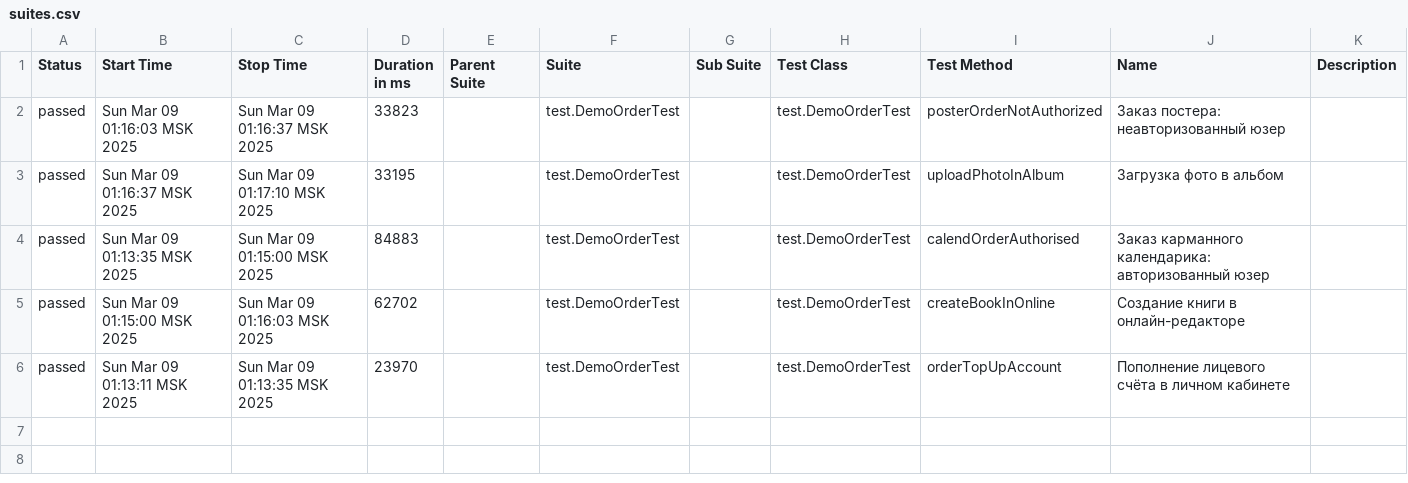
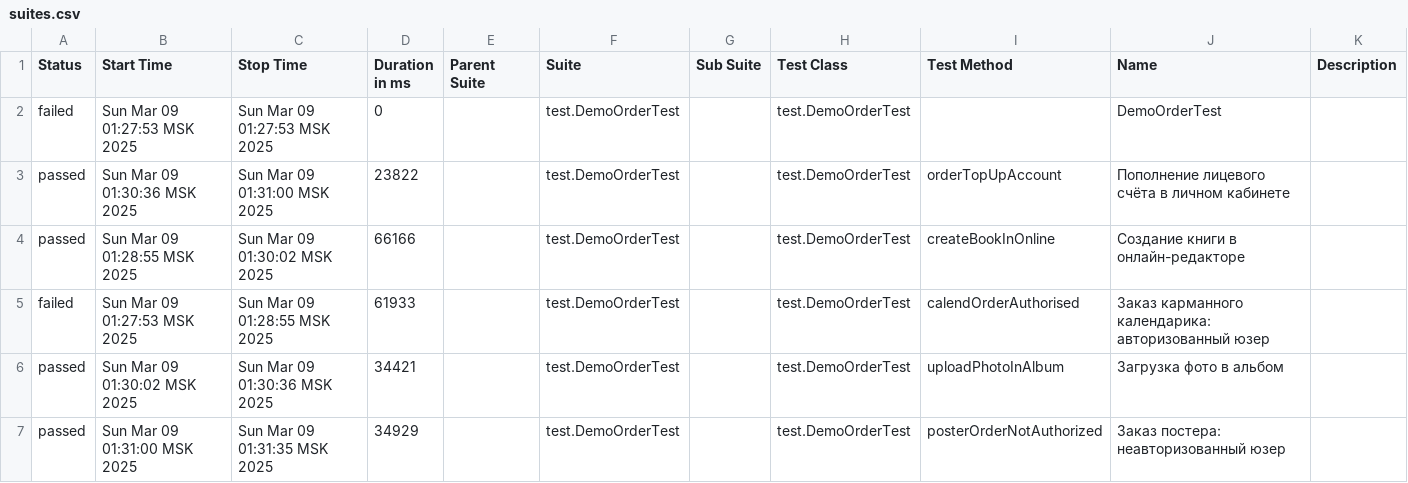
Before and after one commit to MariamPetr/allure-reports-for-web, a CSV file: web-master/allure-maven-plugin/data/suites.csv, drawn as a sheet.

Commit message:
Web Allure Report - master

```diff
--- a/web-master/allure-maven-plugin/data/suites.csv
+++ b/web-master/allure-maven-plugin/data/suites.csv
@@ -1,6 +1,7 @@
 "Status","Start Time","Stop Time","Duration in ms","Parent Suite","Suite","Sub Suite","Test Class","Test Method","Name","Description"
-"passed","Sun Mar 09 01:16:03 MSK 2025","Sun Mar 09 01:16:37 MSK 2025","33823","","test.DemoOrderTest","","test.DemoOrderTest","posterOrderNotAuthorized","Заказ постера: неавторизованный юзер",""
-"passed","Sun Mar 09 01:16:37 MSK 2025","Sun Mar 09 01:17:10 MSK 2025","33195","","test.DemoOrderTest","","test.DemoOrderTest","uploadPhotoInAlbum","Загрузка фото в альбом",""
-"passed","Sun Mar 09 01:13:35 MSK 2025","Sun Mar 09 01:15:00 MSK 2025","84883","","test.DemoOrderTest","","test.DemoOrderTest","calendOrderAuthorised","Заказ карманного календарика: авторизованный юзер",""
-"passed","Sun Mar 09 01:15:00 MSK 2025","Sun Mar 09 01:16:03 MSK 2025","62702","","test.DemoOrderTest","","test.DemoOrderTest","createBookInOnline","Создание книги в онлайн-редакторе",""
-"passed","Sun Mar 09 01:13:11 MSK 2025","Sun Mar 09 01:13:35 MSK 2025","23970","","test.DemoOrderTest","","test.DemoOrderTest","orderTopUpAccount","Пополнение лицевого счёта в личном кабинете",""
+"failed","Sun Mar 09 01:27:53 MSK 2025","Sun Mar 09 01:27:53 MSK 2025","0","","test.DemoOrderTest","","test.DemoOrderTest","","DemoOrderTest",""
+"passed","Sun Mar 09 01:30:36 MSK 2025","Sun Mar 09 01:31:00 MSK 2025","23822","","test.DemoOrderTest","","test.DemoOrderTest","orderTopUpAccount","Пополнение лицевого счёта в личном кабинете",""
+"passed","Sun Mar 09 01:28:55 MSK 2025","Sun Mar 09 01:30:02 MSK 2025","66166","","test.DemoOrderTest","","test.DemoOrderTest","createBookInOnline","Создание книги в онлайн-редакторе",""
+"failed","Sun Mar 09 01:27:53 MSK 2025","Sun Mar 09 01:28:55 MSK 2025","61933","","test.DemoOrderTest","","test.DemoOrderTest","calendOrderAuthorised","Заказ карманного календарика: авторизованный юзер",""
+"passed","Sun Mar 09 01:30:02 MSK 2025","Sun Mar 09 01:30:36 MSK 2025","34421","","test.DemoOrderTest","","test.DemoOrderTest","uploadPhotoInAlbum","Загрузка фото в альбом",""
+"passed","Sun Mar 09 01:31:00 MSK 2025","Sun Mar 09 01:31:35 MSK 2025","34929","","test.DemoOrderTest","","test.DemoOrderTest","posterOrderNotAuthorized","Заказ постера: неавторизованный юзер",""
```
Also changed, not shown: 36 other files.
